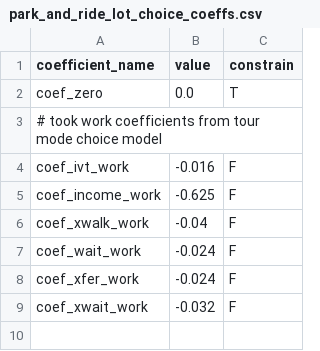
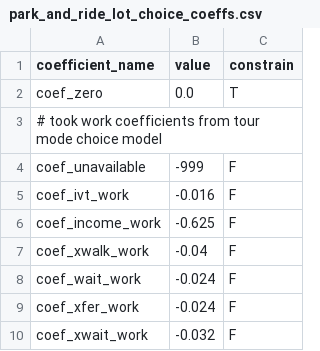
Before and after one commit to RSGInc/SimOR, a CSV file: resident/configs/park_and_ride_lot_choice_coeffs.csv, drawn as a sheet; the diff names each change by its address in the sheet, - before the commit and + after, or states it on an @@ line.

Commit message:
add missing pnr coeff

```diff
--- a/resident/configs/park_and_ride_lot_choice_coeffs.csv
+++ b/resident/configs/park_and_ride_lot_choice_coeffs.csv
+row 4: coef_unavailable | -999 | F
```
